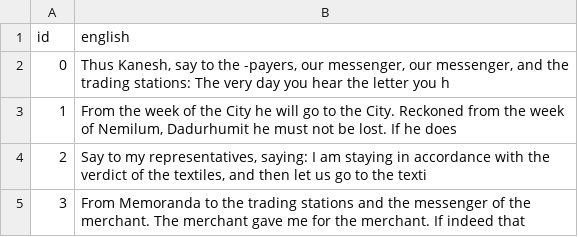
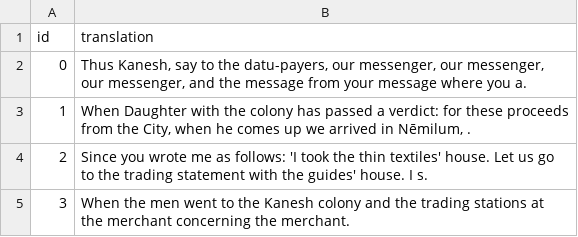
Before and after one commit to NeRuff/akkadian-translator, a CSV file: data/results.csv, drawn as a sheet.

Commit message:
Replace truncated results with proper submission

```diff
--- a/data/results.csv
+++ b/data/results.csv
@@ -1,5 +1,5 @@
-id,english
-0,"Thus Kanesh, say to the -payers, our messenger, our messenger, and the trading stations: The very day you hear the letter you h"
-1,"From the week of the City he will go to the City. Reckoned from the week of Nemilum, Dadurhumit he must not be lost. If he does"
-2,"Say to my representatives, saying: I am staying in accordance with the verdict of the textiles, and then let us go to the texti"
-3,From Memoranda to the trading stations and the messenger of the merchant. The merchant gave me for the merchant. If indeed that
+id,translation
+0,"Thus Kanesh, say to the datu-payers, our messenger, our messenger, our messenger, and the message from your message where you a."
+1,"When Daughter with the colony has passed a verdict: for these proceeds from the City, when he comes up we arrived in Nēmilum, ."
+2,Since you wrote me as follows: 'I took the thin textiles' house. Let us go to the trading statement with the guides' house. I s.
+3,When the men went to the Kanesh colony and the trading stations at the merchant concerning the merchant.
```
